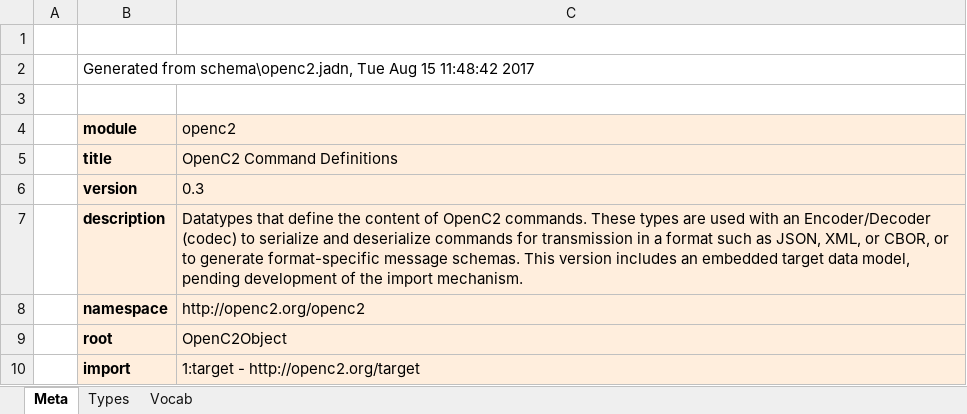
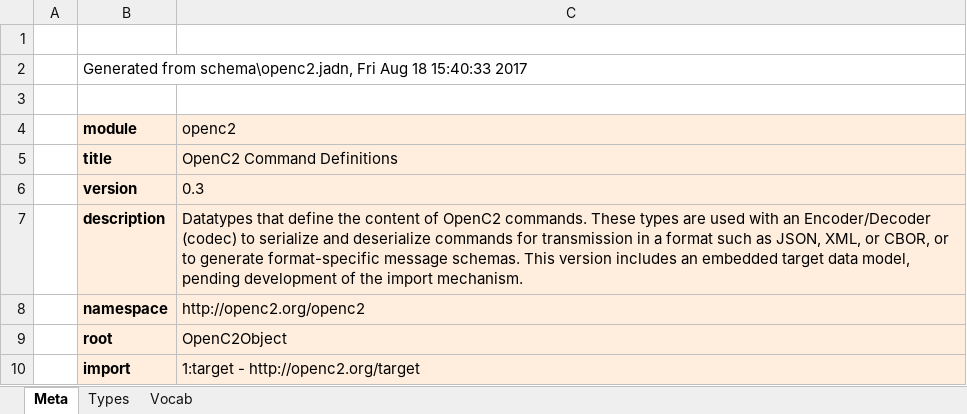
Before and after one commit to oasis-open/openc2-jadn-software, an Excel workbook: schema_gen/openc2_genj.xlsx, sheet Meta, drawn as a sheet; values as stored, in another font and other column widths than the file's, no borders; the diff names each change by its address in the sheet, - before the commit and + after, or states it on an @@ line.

```diff
--- a/schema_gen/openc2_genj.xlsx (sheet Meta)
+++ b/schema_gen/openc2_genj.xlsx (sheet Meta)
-B2 (module): …from schema\openc2.jadn, Tue Aug 15 11:48:42 2017
+B2 (module): …from schema\openc2.jadn, Fri Aug 18 15:40:33 2017
```
Also changed, not shown: sheet Types, 33 other files.
